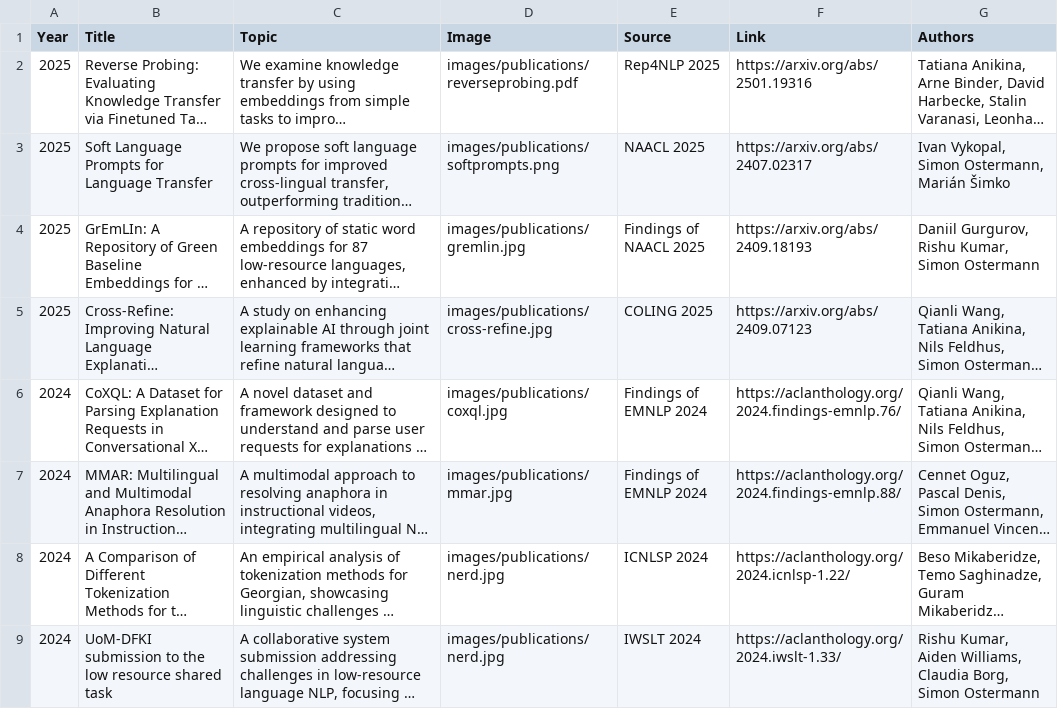
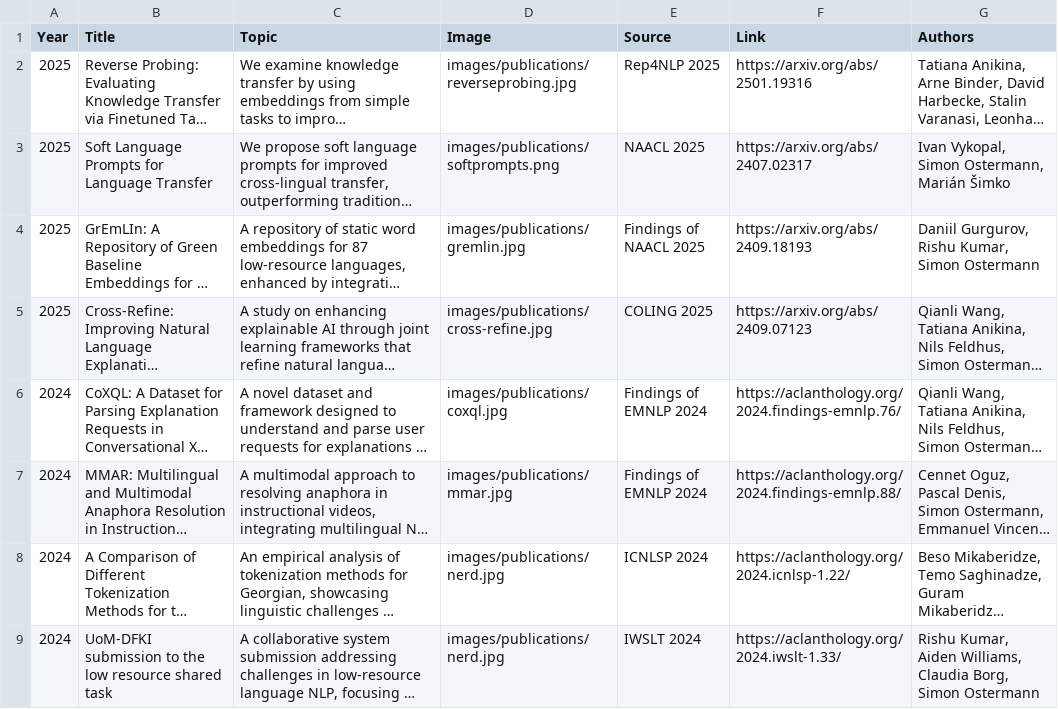
Before and after one commit to SimonOst/home, a TSV file: publications.tsv, drawn as a sheet; only a part is shown; long unchanged cells end in …; the diff names each change by its address in the sheet, - before the commit and + after, or states it on an @@ line.

```diff
--- a/publications.tsv
+++ b/publications.tsv
-D2 (Image): images/publications/reverseprobing.pdf
+D2 (Image): images/publications/reverseprobing.jpg
```
Also changed, not shown: 1 other file.
